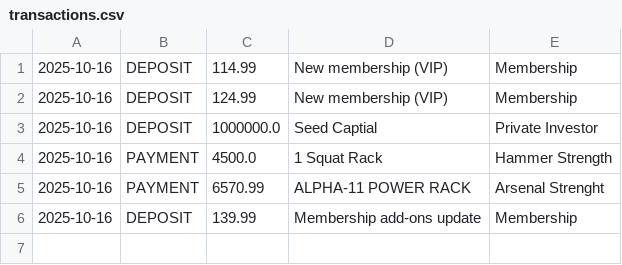
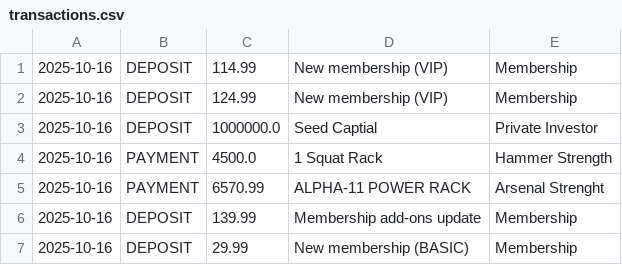
Before and after one commit to FullStackMWilliams/Capstone1-BlackDiamondGym, a CSV file: BlackDiamondGym/transactions.csv, drawn as a sheet.

```diff
--- a/BlackDiamondGym/transactions.csv
+++ b/BlackDiamondGym/transactions.csv
@@ -6 +6,2 @@
 2025-10-16,DEPOSIT,139.99,Membership add-ons update,Membership
+2025-10-16,DEPOSIT,29.99,New membership (BASIC),Membership
```
Also changed, not shown: 3 other files.
